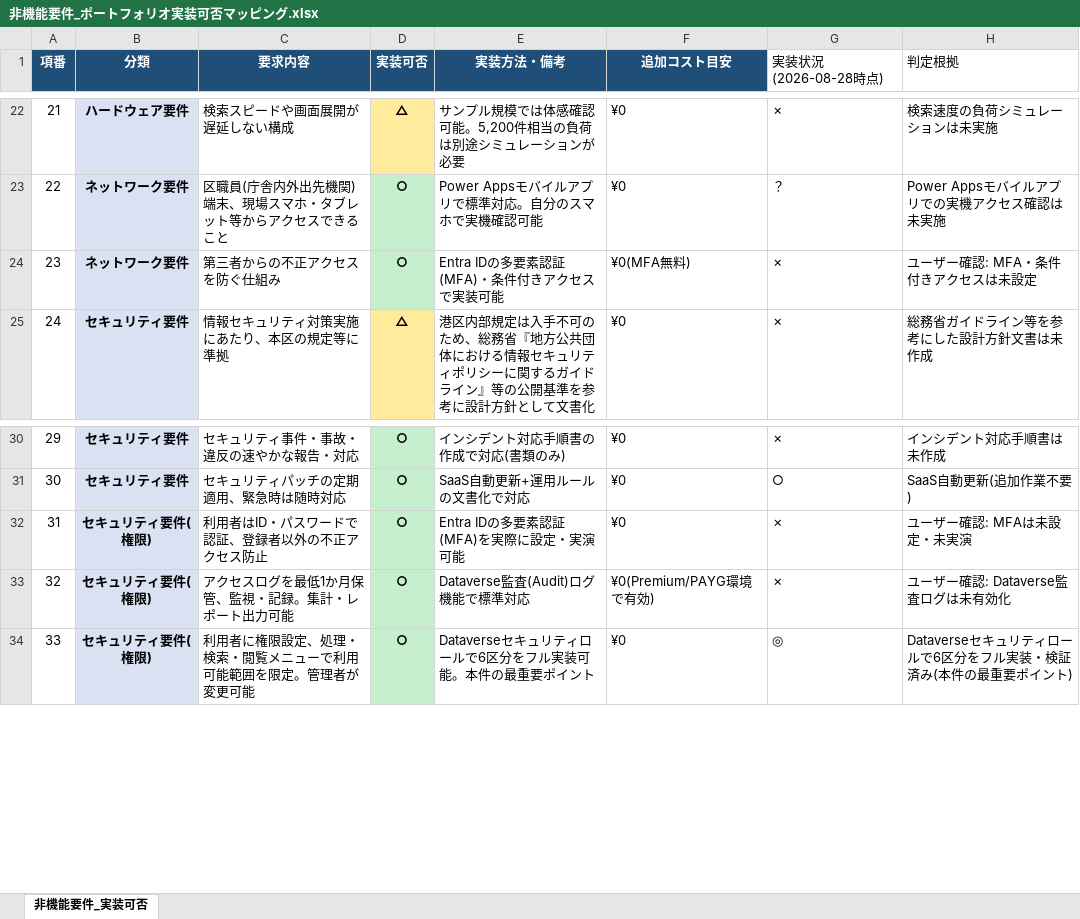
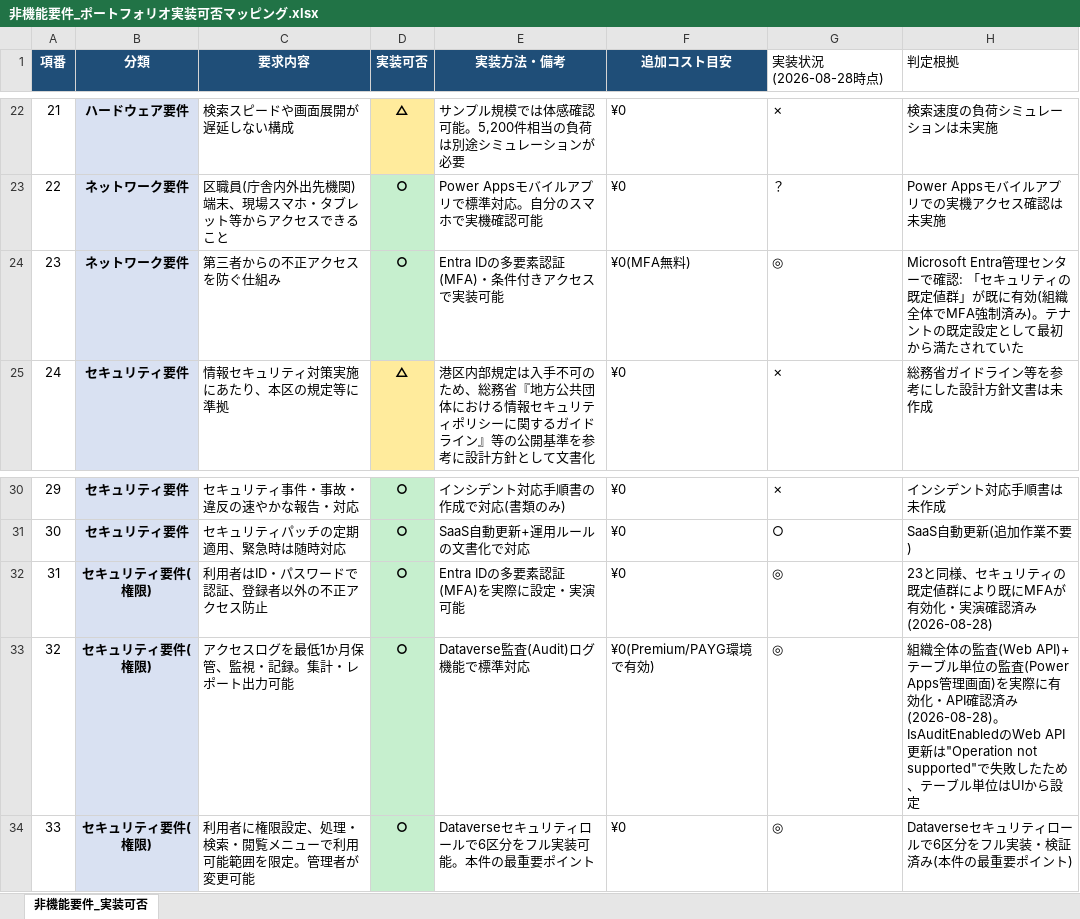
Before and after one commit to itukirire103/minato-tree-management-portfolio, an Excel workbook: backend/非機能要件_ポートフォリオ実装可否マッピング.xlsx, sheet 非機能要件_実装可否, drawn as a sheet; only a part is shown, gaps mark what is left out; values as stored, in another font and other column widths than the file's, no borders; the diff names each change by its address in the sheet, - before the commit and + after, or states it on an @@ line.

Commit message:
非機能要件#23・#31(MFA)・#32(監査ログ)を実環境で確認・設定
- MFA: Microsoft Entra管理センターで確認したところ「セキュリティの既定値群」
  が既に有効で、テナント全体に最初から適用されていたことが判明(誤った
  未実施評価を訂正)
- 監査ログ: 組織全体の設定はWeb API(check/enable_audit_settings.py)で
  有効化。テーブル単位の監査(IsAuditEnabled)はWeb API v9.2経由の更新が
  "Operation not supported on EntityMetadata"で失敗したため、Power Apps
  管理画面から手動で有効化し、APIで最終確認した
- 非機能要件の進捗を22→25(実装済み)に更新

```diff
--- a/backend/非機能要件_ポートフォリオ実装可否マッピング.xlsx (sheet 非機能要件_実装可否)
+++ b/backend/非機能要件_ポートフォリオ実装可否マッピング.xlsx (sheet 非機能要件_実装可否)
-G24 (実装状況(2026-08-28時点)): ✗
+G24 (実装状況(2026-08-28時点)): ◎
-H24 (判定根拠): ユーザー確認: MFA・条件付きアクセスは未設定
+H24 (判定根拠): Microsoft Entra管理センターで確認: 「セキュリティの既定値群」が既に有効(組織全体でMFA強制済み)。テナントの既定設定として最初から満たされていた
-G32:G33 (実装状況(2026-08-28時点)): ✗
+G32:G33 (実装状況(2026-08-28時点)): ◎
-H32 (判定根拠): ユーザー確認: MFAは未設定・未実演
+H32 (判定根拠): 23と同様、セキュリティの既定値群により既にMFAが有効化・実演確認済み(2026-08-28)
-H33 (判定根拠): ユーザー確認: Dataverse監査ログは未有効化
+H33 (判定根拠): 組織全体の監査(Web API)+テーブル単位の監査(Power Apps管理画面)を実際に有効化・API確認済み(2026-08-28)。IsAuditEnabledのWeb API更新は"Operation not supported"で失敗したため、テーブル単位はUIから設定
```
Also changed, not shown: 5 other files.
